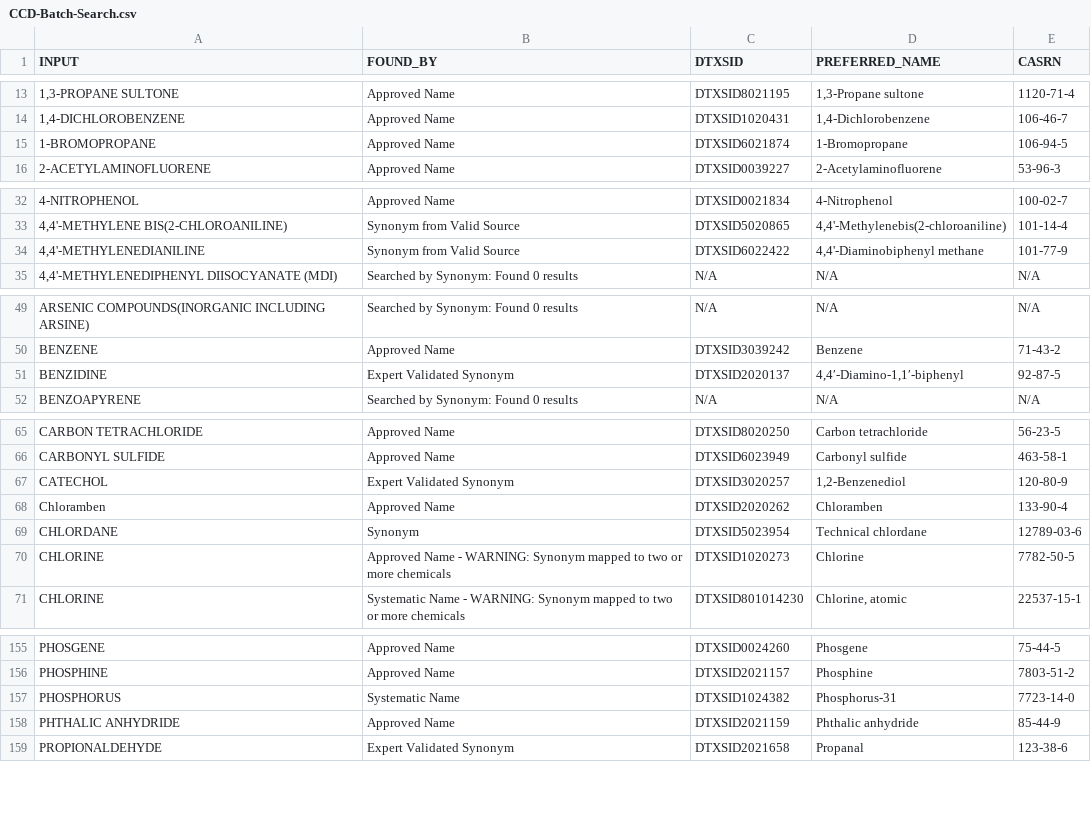
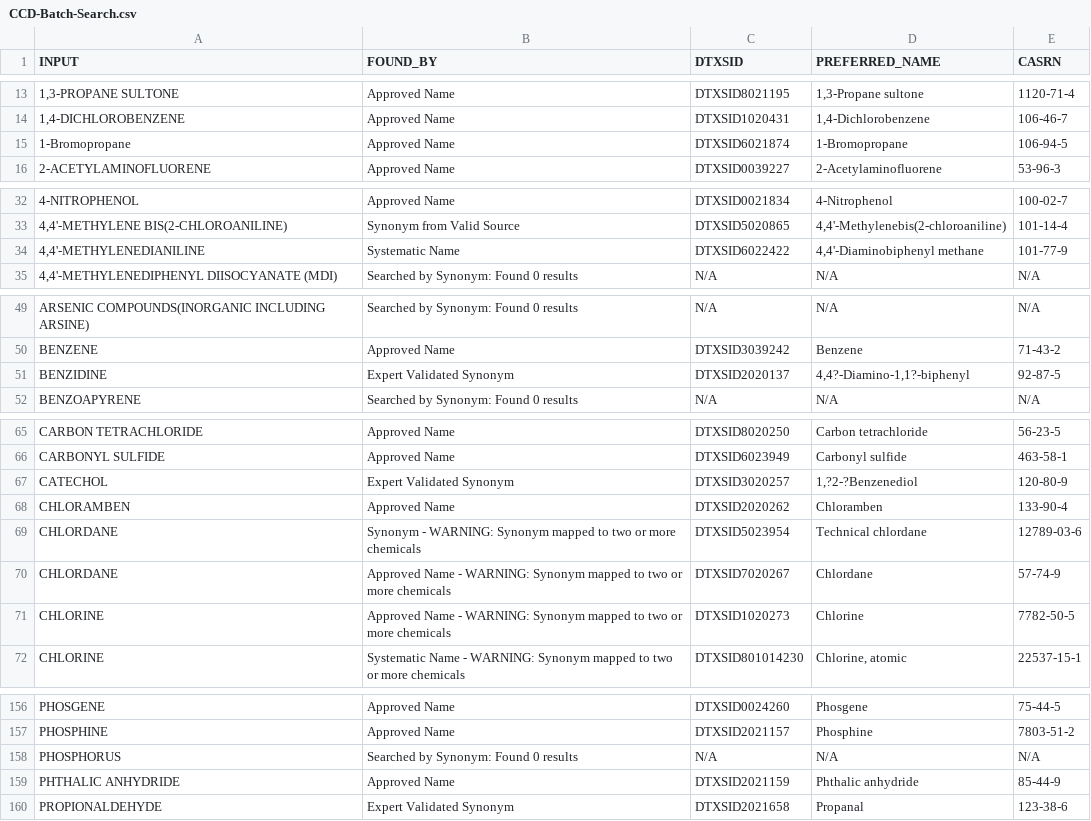
Before and after one commit to NIEHS/GeoTox, a CSV file: data-raw/CCD-Batch-Search.csv, drawn as a sheet; only a part is shown, gaps mark what is left out; addresses are those after the commit; the diff covers the shown part only; the diff names each change by its address in the sheet, - before the commit and + after, or states it on an @@ line.

Commit message:
Package data vignette (#83)
* Changed && to &, no error for dbplyr, but error for dplyr

* Additional args for sensitivity_analysis()

* Updated package_data vignette

* Fixed order bug in simulate_exposure()

* Hill fit bidirectional

* Begin get started vignette update

* Increment version number to 0.3.0.9003

```diff
--- a/data-raw/CCD-Batch-Search.csv
+++ b/data-raw/CCD-Batch-Search.csv
-A15 (INPUT): 1-BROMOPROPANE
+A15 (INPUT): 1-Bromopropane
-B34 (FOUND_BY): Synonym from Valid Source
+B34 (FOUND_BY): Systematic Name
-D51 (PREFERRED_NAME): 4,4′-Diamino-1,1′-biphenyl
+D51 (PREFERRED_NAME): 4,4?-Diamino-1,1?-biphenyl
-D67 (PREFERRED_NAME): 1,2-Benzenediol
+D67 (PREFERRED_NAME): 1,?2-?Benzenediol
-A68 (INPUT): Chloramben
+A68 (INPUT): CHLORAMBEN
-B69 (FOUND_BY): Synonym
+B69 (FOUND_BY): Synonym - WARNING: Synonym mapped to two or more chemicals
+row 70: CHLORDANE | Approved Name - WARNING: Synonym mapped to two or more chemicals | DTXSID7020267 | Chlordane | 57-74-9
-B158 (FOUND_BY): Systematic Name
+B158 (FOUND_BY): Searched by Synonym: Found 0 results
-C158 (DTXSID): DTXSID1024382
+C158 (DTXSID): N/A
-D158 (PREFERRED_NAME): Phosphorus-31
+D158 (PREFERRED_NAME): N/A
-E158 (CASRN): 7723-14-0
+E158 (CASRN): N/A
```
Also changed, not shown: 2 edited cells elsewhere in this file, 54 other files.
